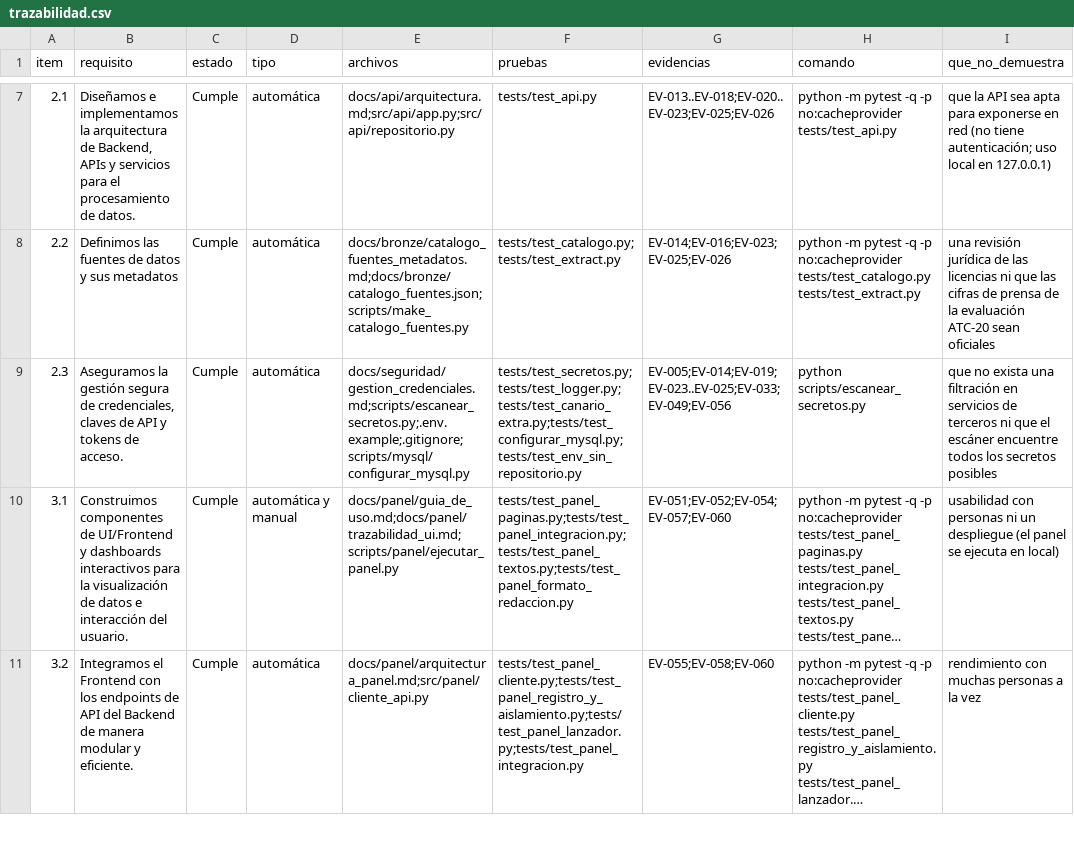
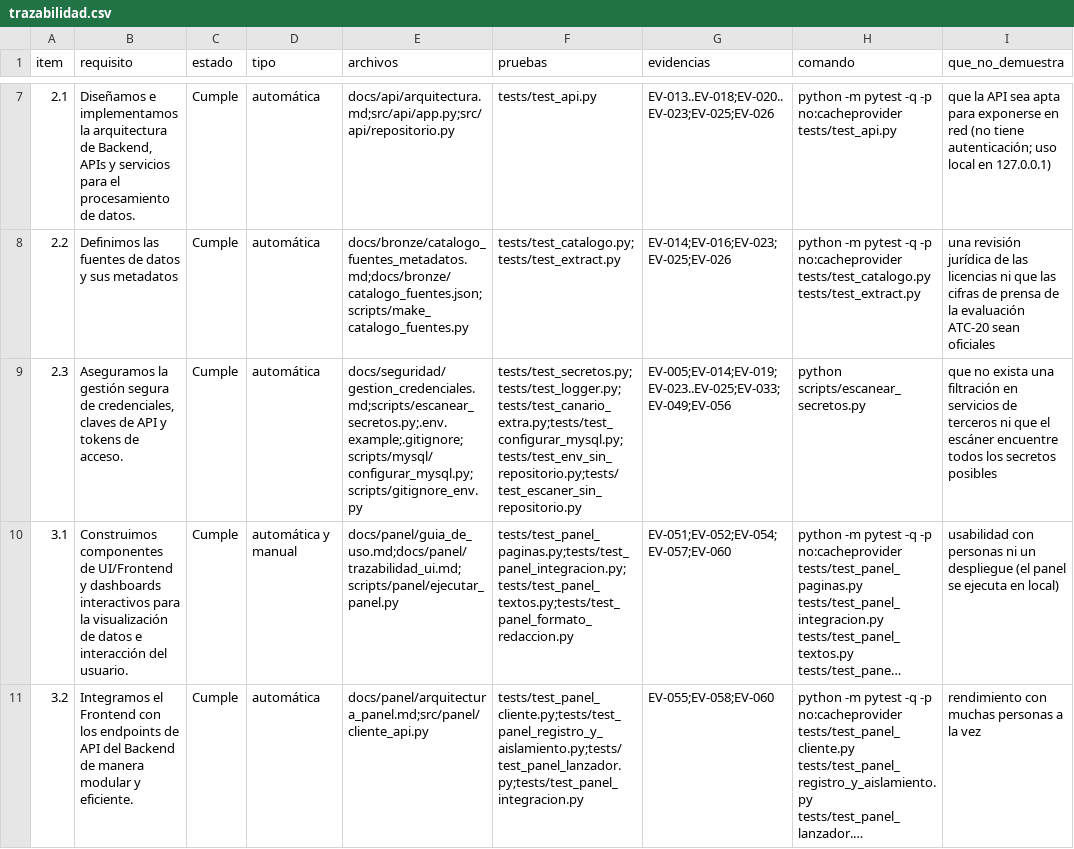
Before and after one commit to DanielAlxzBrand/etl-sismo-cali-2026, a CSV file: docs/checklist/trazabilidad.csv, drawn as a sheet; only a part is shown, gaps mark what is left out; long unchanged cells end in …; the diff names each change by its address in the sheet, - before the commit and + after, or states it on an @@ line.

Commit message:
Escáner de secretos sin repositorio: con un .env presente el .gitignore debe ignorarlo de verdad, avisa que no revisó historial y, con .git pero sin el programa git, termina con código 2; la regla de .gitignore vive en un módulo compartido que viaja en el zip

```diff
--- a/docs/checklist/trazabilidad.csv
+++ b/docs/checklist/trazabilidad.csv
-E9 (archivos): docs/seguridad/gestion_credenciales.md;scripts/escanear_secretos.py;.env.example;.gitignore;scripts/mysql/configurar_mysql.py
+E9 (archivos): docs/seguridad/gestion_credenciales.md;scripts/escanear_secretos.py;.env.example;.gitignore;scripts/mysql/configurar_mysql.py;scripts/gitignore_env.py
-F9 (pruebas): tests/test_secretos.py;tests/test_logger.py;tests/test_canario_extra.py;tests/test_configurar_mysql.py;tests/test_env_sin_repositorio.py
+F9 (pruebas): tests/test_secretos.py;tests/test_logger.py;tests/test_canario_extra.py;tests/test_configurar_mysql.py;tests/test_env_sin_repositorio.py;tests/test_escaner_sin_repositorio.py
```
Also changed, not shown: 6 other files.
